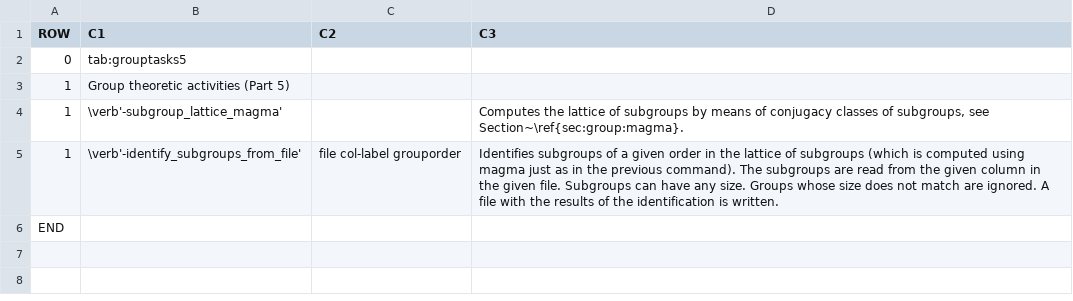
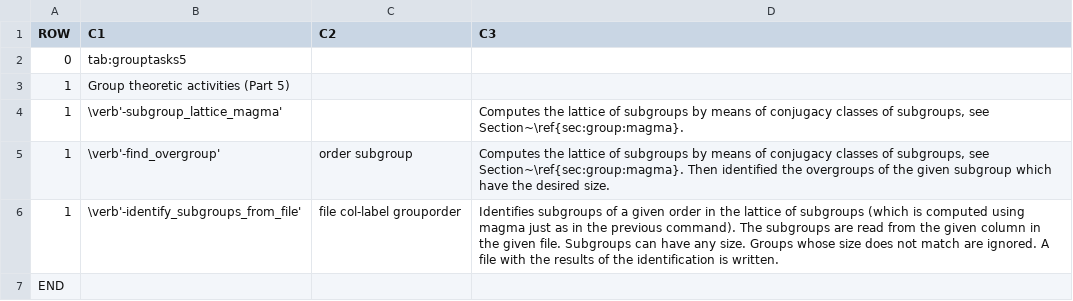
Before and after one commit to abetten/orbiter, a CSV file: doc/tables/commands/group_theoretic_activity_5.csv, drawn as a sheet; the diff names each change by its address in the sheet, - before the commit and + after, or states it on an @@ line.

```diff
--- a/doc/tables/commands/group_theoretic_activity_5.csv
+++ b/doc/tables/commands/group_theoretic_activity_5.csv
+row 5: 1 | \verb'-find_overgroup' | order subgroup | Computes the lattice of subgroups by means of conjugacy classes of subgroups, see Section~\ref{sec:group:magma}. Then identified the overgroups of the given subgroup which have the desired size.
```
Also changed, not shown: doc/tables/commands/group_theoretic_activity_1.csv, doc/tables/commands/layered_graph_draw_options_2.csv, 38 other files.
